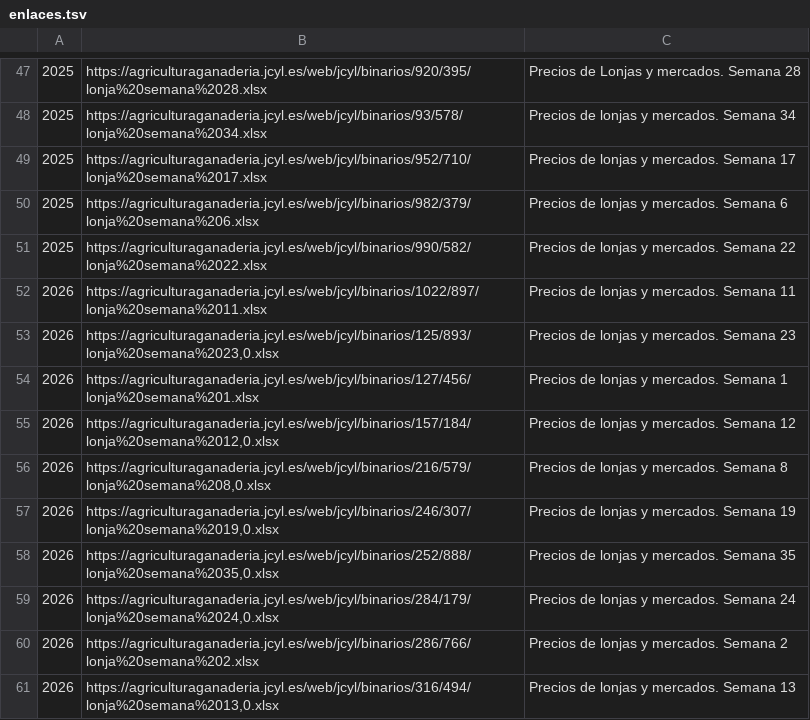
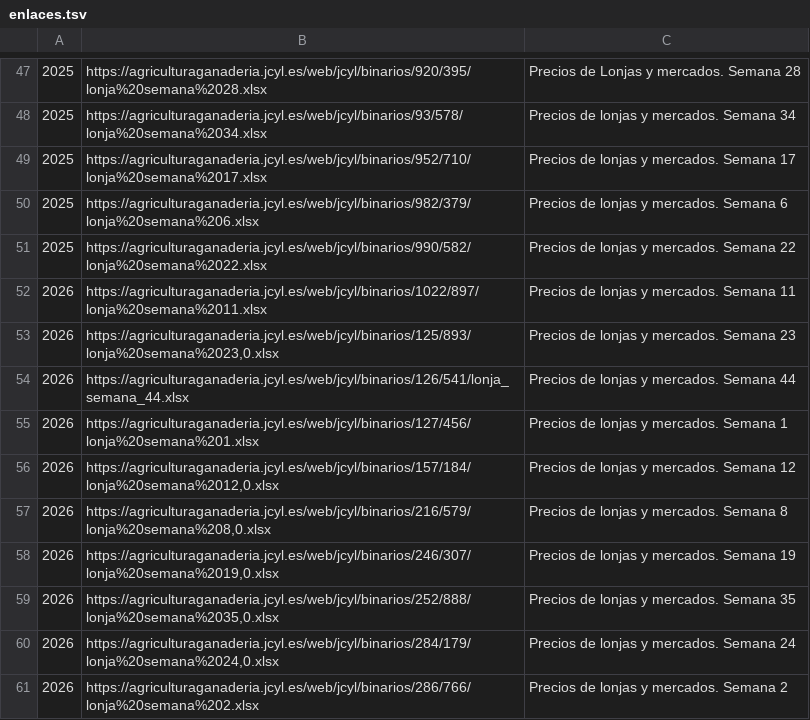
Before and after one commit to alvaro-glezz/lonjas-cyl, a TSV file: data/fuentes/jcyl/enlaces.tsv, drawn as a sheet; only a part is shown, gaps mark what is left out; the shorter side is filled out with more unchanged rows.

```diff
--- a/data/fuentes/jcyl/enlaces.tsv
+++ b/data/fuentes/jcyl/enlaces.tsv
@@ -53,2 +53,3 @@
 2026	https://agriculturaganaderia.jcyl.es/web/jcyl/binarios/125/893/lonja%20semana%2023,0.xlsx	Precios de lonjas y mercados. Semana 23
+2026	https://agriculturaganaderia.jcyl.es/web/jcyl/binarios/126/541/lonja_semana_44.xlsx	Precios de lonjas y mercados. Semana 44
 2026	https://agriculturaganaderia.jcyl.es/web/jcyl/binarios/127/456/lonja%20semana%201.xlsx	Precios de lonjas y mercados. Semana 1
```
Also changed, not shown: 5 other files.
